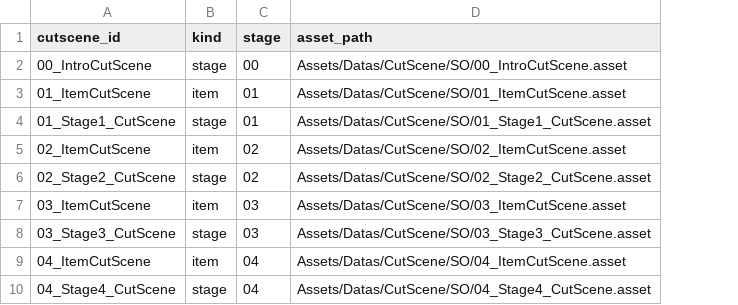
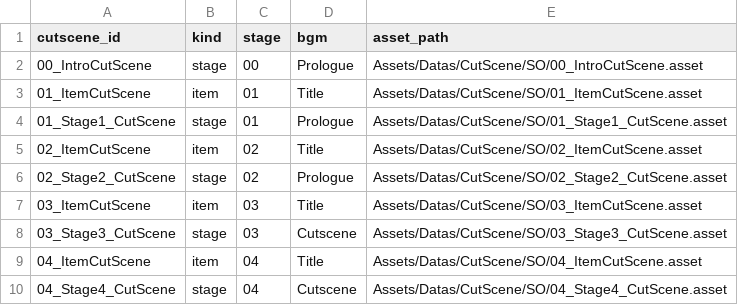
Before and after one commit to huijeanjang/INXP_UNIJAM2026, a CSV file: Assets/Datas/CutScene/Csv/cutscenes.csv, drawn as a sheet; the diff names each change by its address in the sheet, - before the commit and + after, or states it on an @@ line.

```diff
--- a/Assets/Datas/CutScene/Csv/cutscenes.csv
+++ b/Assets/Datas/CutScene/Csv/cutscenes.csv
+column D (bgm), rows 2-10: Prologue | Title | Prologue | Title | Prologue | Title | Cutscene | Title | Cutscene
```
Also changed, not shown: Assets/Datas/CutScene/Csv/frames.csv, Assets/Datas/CutScene/Csv/texts.csv, 15 other files.
